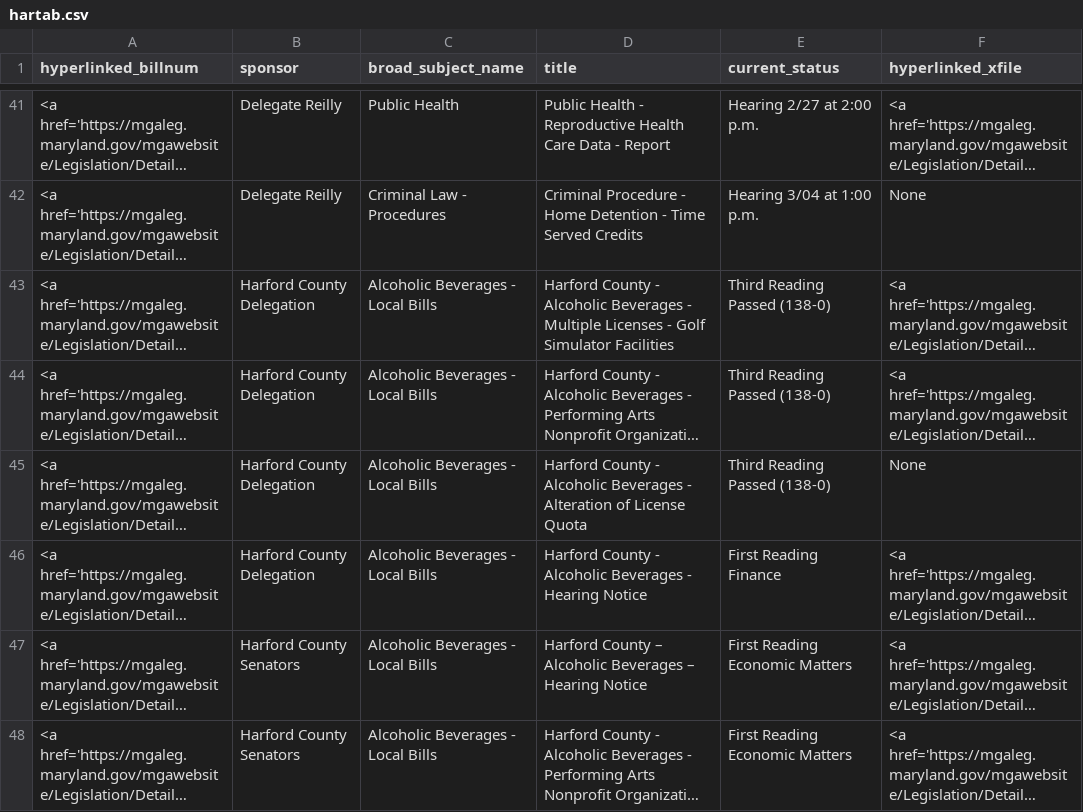
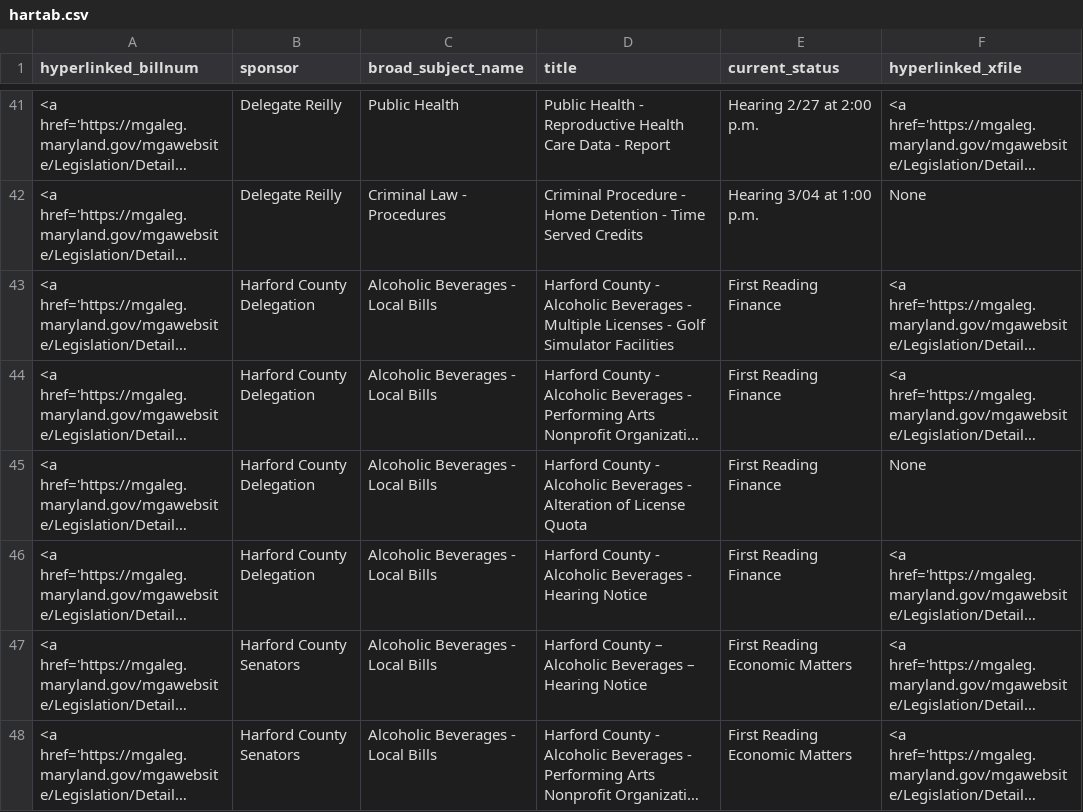
Before and after one commit to Baltimore-Sun/md-ga-bill-tracker, a CSV file: hartab.csv, drawn as a sheet; only a part is shown, gaps mark what is left out; long unchanged cells end in …; the diff names each change by its address in the sheet, - before the commit and + after, or states it on an @@ line.

```diff
--- a/hartab.csv
+++ b/hartab.csv
-E43:E45 (current_status): Third Reading Passed (138-0)
+E43:E45 (current_status): First Reading Finance
```
Also changed, not shown: aatab.csv, howtab.csv.
